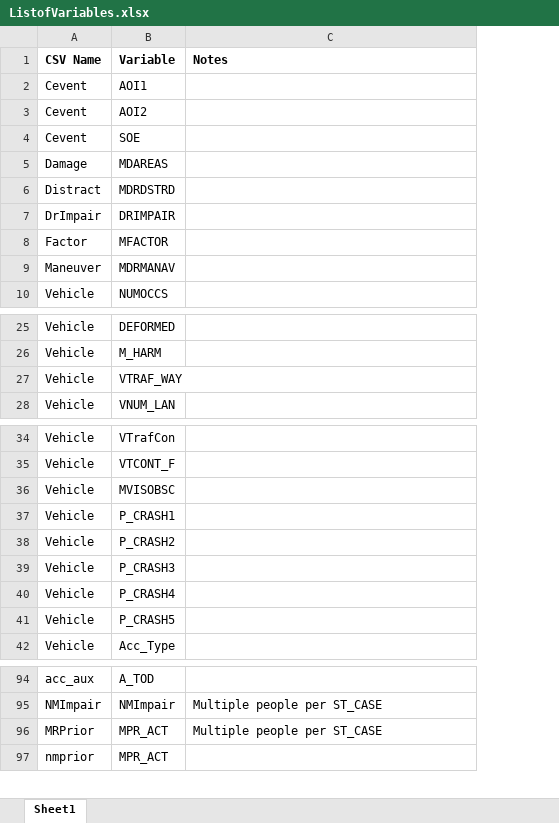
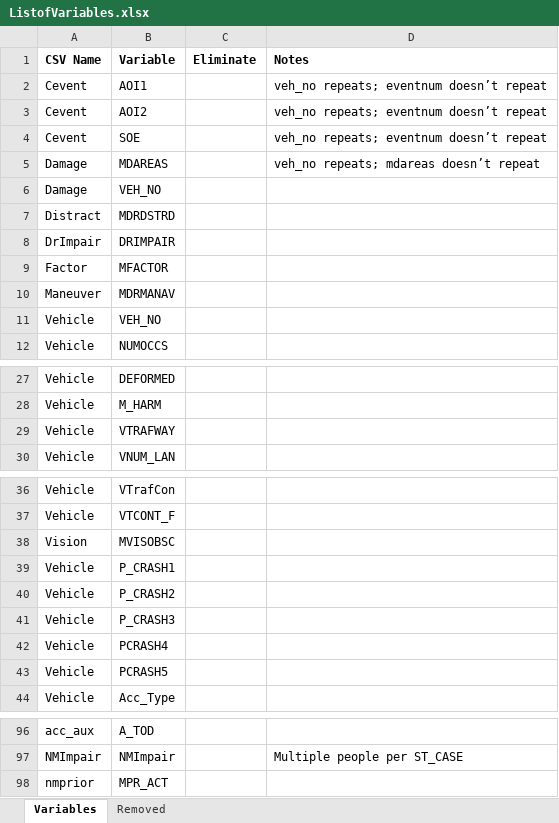
Before and after one commit to joshwilson29/NYCTrafficCollisions, an Excel workbook: ListofVariables.xlsx, sheet Variables, drawn as a sheet; only a part is shown, gaps mark what is left out; values as stored, in another font and other column widths than the file's, no borders; removed rows and columns are numbered as before the commit, all else as after; the diff covers the shown part only; the diff names each change by its address in the sheet, - before the commit and + after, or states it on an @@ line.

```diff
--- a/ListofVariables.xlsx (sheet Variables)
+++ b/ListofVariables.xlsx (sheet Variables)
-sheet tab: Sheet1
+sheet tab: Variables
+sheet tab: Removed
+column C (Eliminate), empty
-D2:D4 (Notes): (empty)
+D2:D4 (Notes): veh_no repeats; eventnum doesn’t repeat
-D5 (Notes): (empty)
+D5 (Notes): veh_no repeats; mdareas doesn’t repeat
+row 6: Damage | VEH_NO
+row 11: Vehicle | VEH_NO
-B29 (Variable): VTRAF_WAY
+B29 (Variable): VTRAFWAY
-A38 (CSV Name): Vehicle
+A38 (CSV Name): Vision
-B42 (Variable): P_CRASH4
+B42 (Variable): PCRASH4
-B43 (Variable): P_CRASH5
+B43 (Variable): PCRASH5
-row 96: MRPrior | MPR_ACT | Multiple people per ST_CASE
```
Also changed, not shown: 1 edited cell elsewhere in this sheet, 1 other file.
